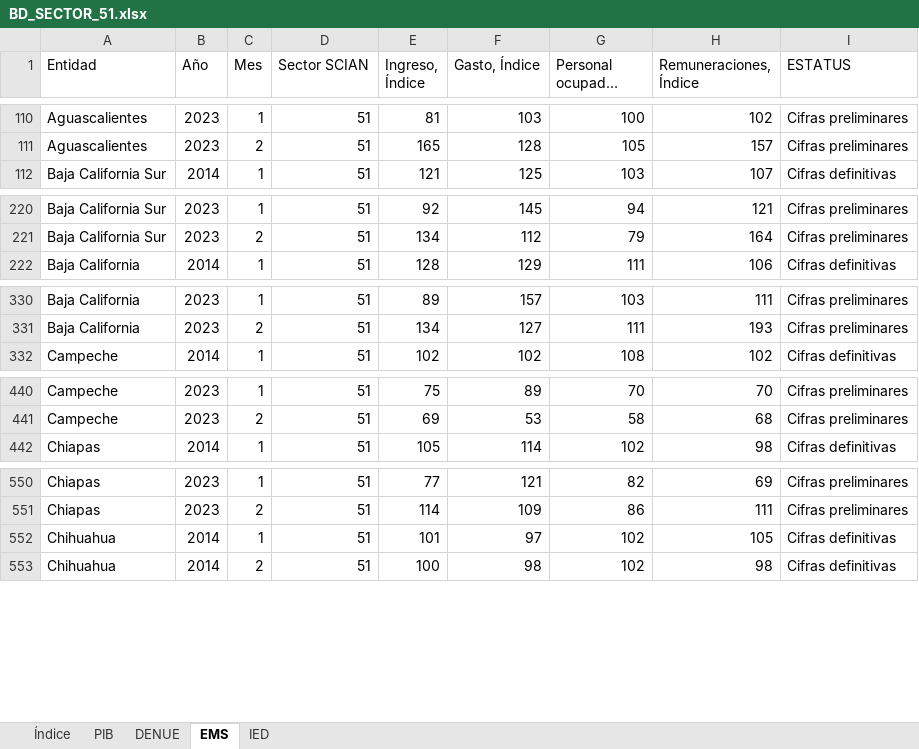
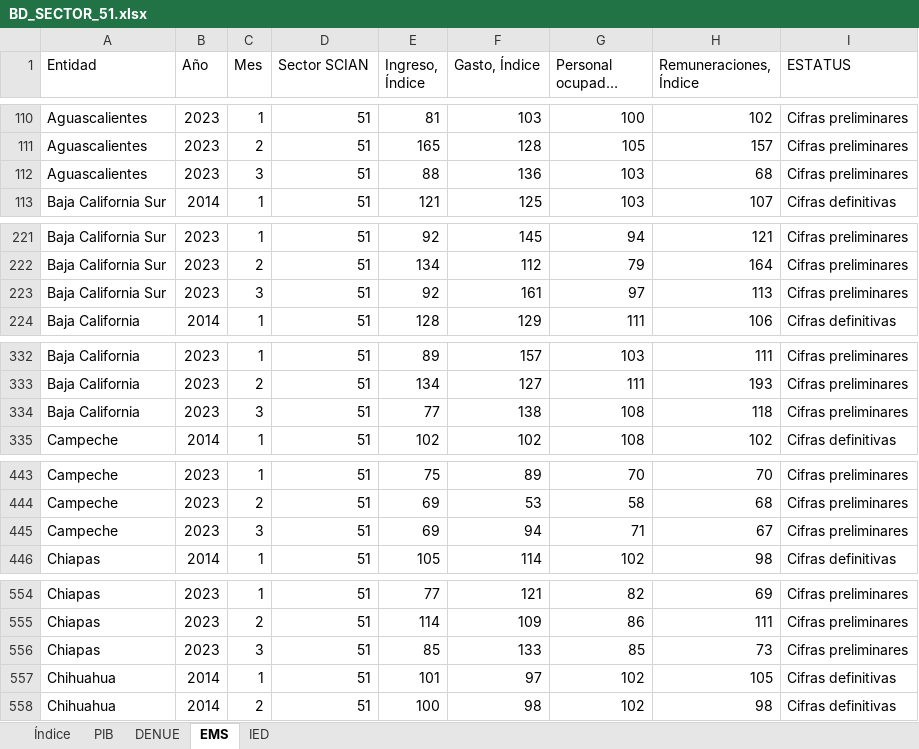
Before and after one commit to DIEEF/SEJ, an Excel workbook: sej_datos/BD_SECTOR_51.xlsx, sheet EMS, drawn as a sheet; only a part is shown, gaps mark what is left out; long unchanged cells end in …; values as stored, in another font and other column widths than the file's, no borders; the diff covers the shown part only; the diff names each change by its address in the sheet, - before the commit and + after, or states it on an @@ line.

```diff
--- a/sej_datos/BD_SECTOR_51.xlsx (sheet EMS)
+++ b/sej_datos/BD_SECTOR_51.xlsx (sheet EMS)
+row 112: Aguascalientes | 2023 | 3 | 51 | 88 | 136 | 103 | 68 | Cifras preliminares
+row 223: Baja California Sur | 2023 | 3 | 51 | 92 | 161 | 97 | 113 | Cifras preliminares
+row 334: Baja California | 2023 | 3 | 51 | 77 | 138 | 108 | 118 | Cifras preliminares
+row 445: Campeche | 2023 | 3 | 51 | 69 | 94 | 71 | 67 | Cifras preliminares
+row 556: Chiapas | 2023 | 3 | 51 | 85 | 133 | 85 | 73 | Cifras preliminares
```
Also changed, not shown: 28 added rows elsewhere in this sheet, sej_datos/BD_SECTOR_56.xlsx, sej_datos/BD_SECTOR_72.xlsx, 3 other files.
